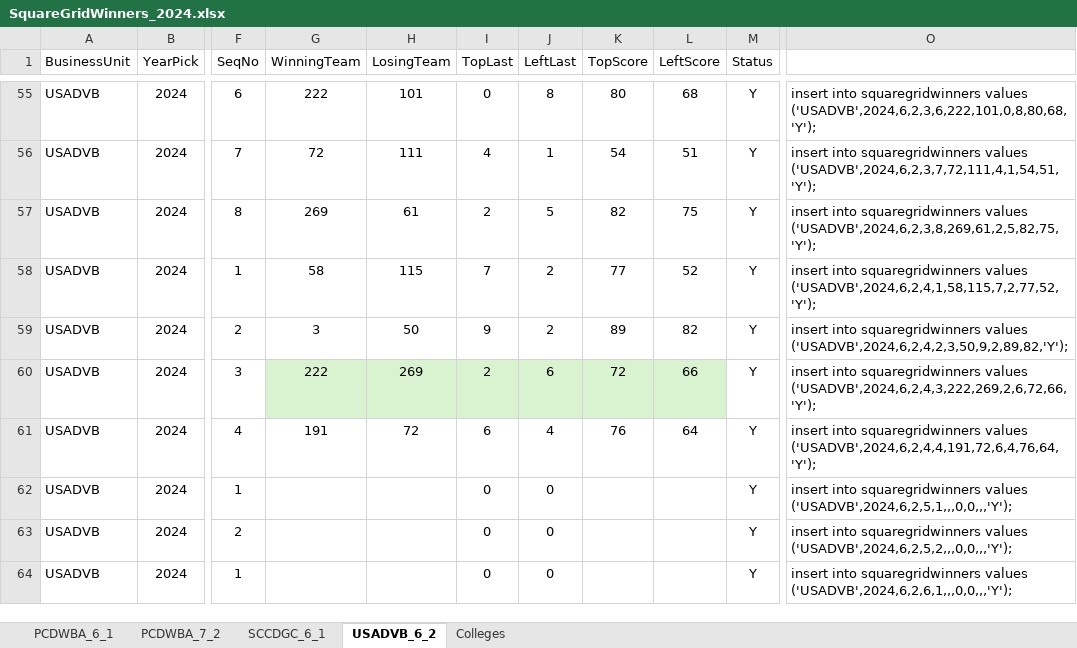
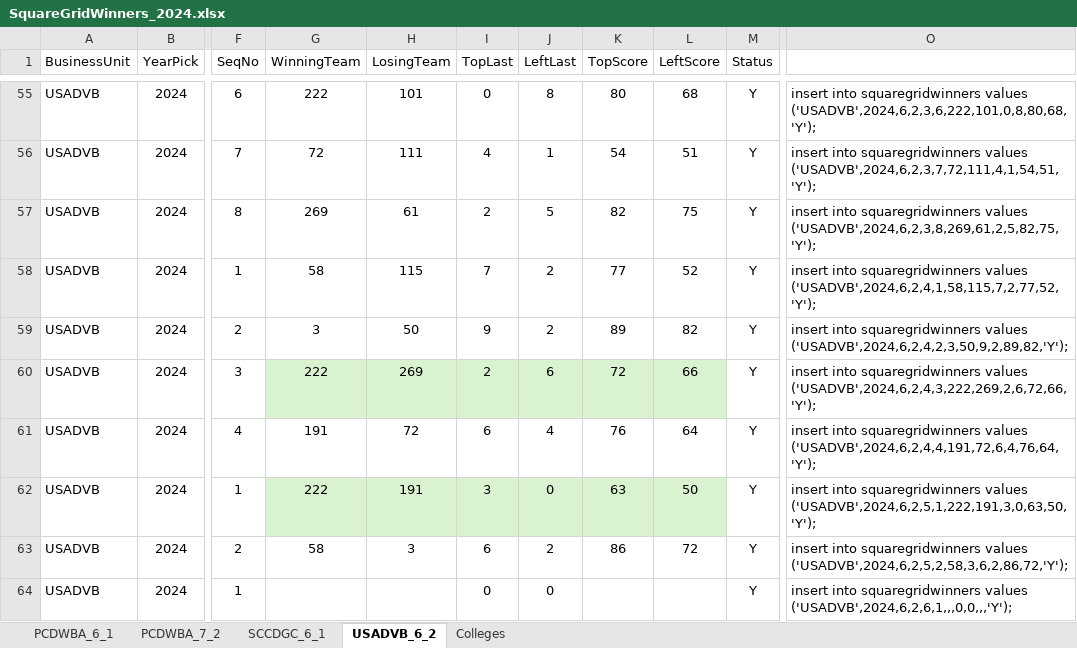
Before and after one commit to EagleGolf90/fundraising, an Excel workbook: scripts/SquareGridWinners_2024.xlsx, sheet USADVB_6_2, drawn as a sheet; only a part is shown, gaps mark what is left out; values as stored, in another font and other column widths than the file's, no borders; table styles not drawn; the diff names each change by its address in the sheet, - before the commit and + after, or states it on an @@ line.

Commit message:
Made some Squares Grid Winners 2024

```diff
--- a/scripts/SquareGridWinners_2024.xlsx (sheet USADVB_6_2)
+++ b/scripts/SquareGridWinners_2024.xlsx (sheet USADVB_6_2)
-G62 (WinningTeam): (empty)
+G62 (WinningTeam): 222
-G62:L62 fill: none
+G62:L62 fill: #D9F2D0
-H62 (LosingTeam): (empty)
+H62 (LosingTeam): 191
-I62 (TopLast): 0
+I62 (TopLast): 3
-K62 (TopScore): (empty)
+K62 (TopScore): 63
-L62 (LeftScore): (empty)
+L62 (LeftScore): 50
-O62: …squaregridwinners values ('USADVB',2024,6,2,5,1,,,0,0,,,'Y');
+O62: …squaregridwinners values ('USADVB',2024,6,2,5,1,222,191,3,0,63,50,'Y');
-G63 (WinningTeam): (empty)
+G63 (WinningTeam): 58
-H63 (LosingTeam): (empty)
+H63 (LosingTeam): 3
-I63 (TopLast): 0
+I63 (TopLast): 6
-J63 (LeftLast): 0
+J63 (LeftLast): 2
-K63 (TopScore): (empty)
+K63 (TopScore): 86
-L63 (LeftScore): (empty)
+L63 (LeftScore): 72
-O63: …squaregridwinners values ('USADVB',2024,6,2,5,2,,,0,0,,,'Y');
+O63: …squaregridwinners values ('USADVB',2024,6,2,5,2,58,3,6,2,86,72,'Y');
```
Also changed, not shown: sheet SCCDGC_6_1, sheet PCDWBA_7_2, sheet PCDWBA_6_1.
